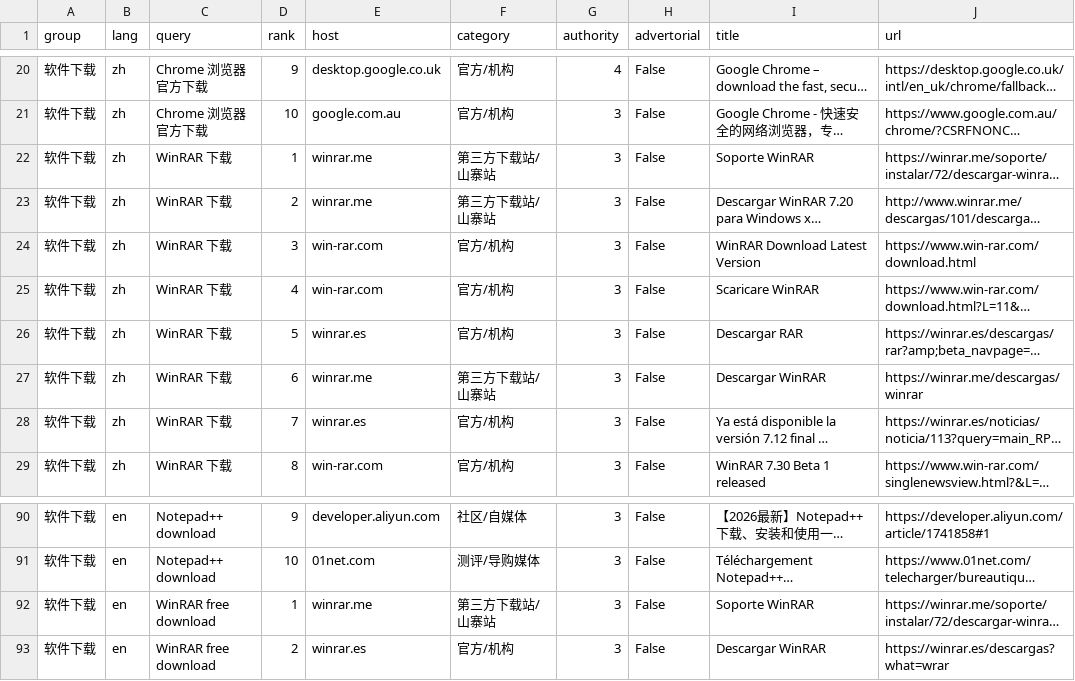
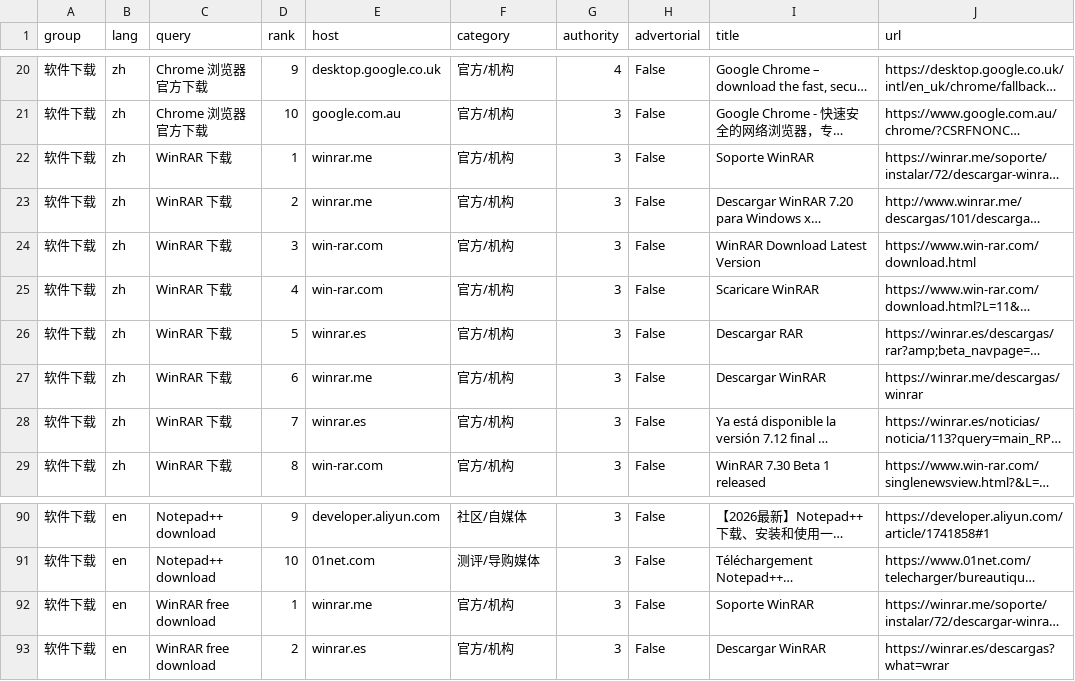
Before and after one commit to pingfanfan/deepseek-search-bench, a CSV file: report/results_flat.csv, drawn as a sheet; only a part is shown, gaps mark what is left out; long unchanged cells end in …; the diff names each change by its address in the sheet, - before the commit and + after, or states it on an @@ line.

```diff
--- a/report/results_flat.csv
+++ b/report/results_flat.csv
-F22:F23 (category): 第三方下载站/山寨站
+F22:F23 (category): 官方/机构
-F27 (category): 第三方下载站/山寨站
+F27 (category): 官方/机构
-F92 (category): 第三方下载站/山寨站
+F92 (category): 官方/机构
```
Also changed, not shown: 6 other files.
